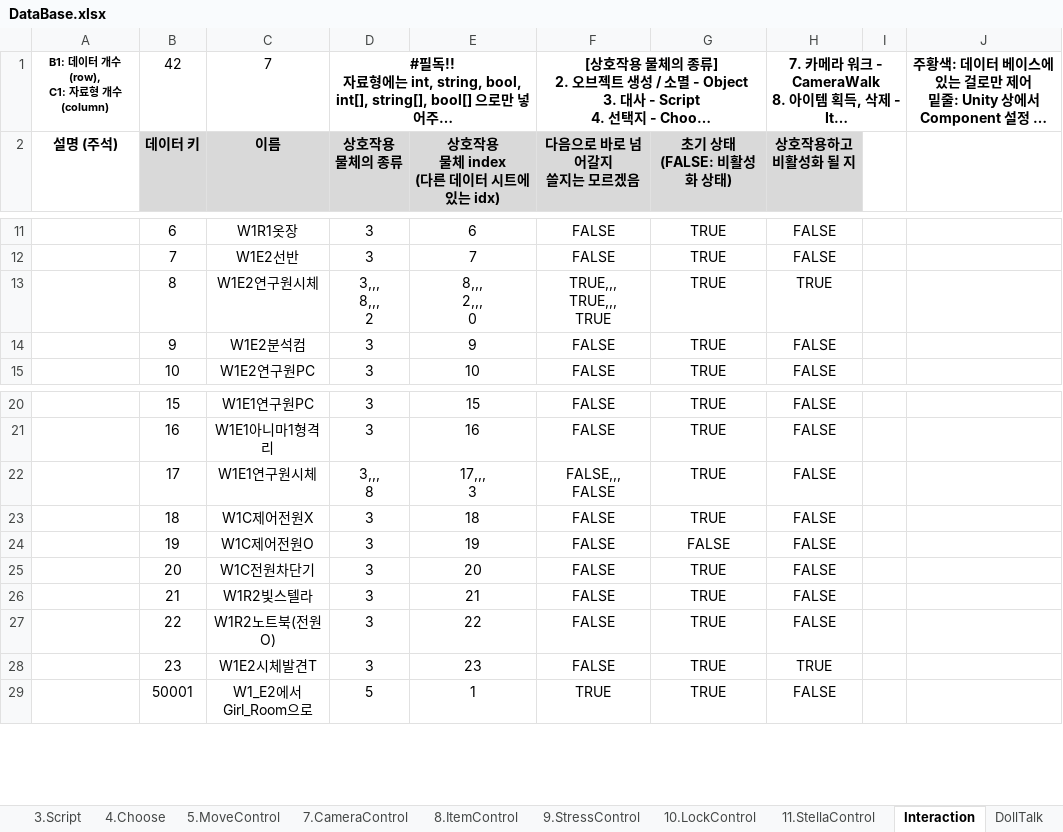
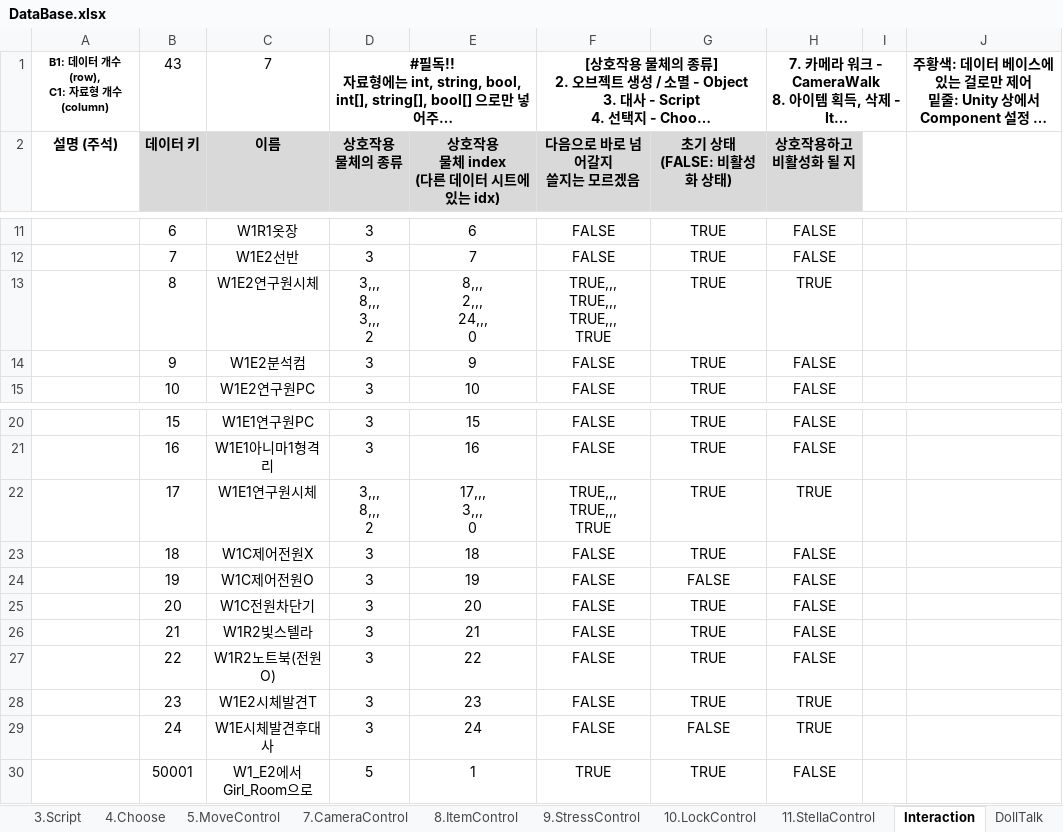
Before and after one commit to adlet0331/Marionette, an Excel workbook: bin/Assets/Resources/IngameData/DataBase.xlsx, sheet Interaction, drawn as a sheet; only a part is shown, gaps mark what is left out; long unchanged cells end in …; values as stored, in another font and other column widths than the file's, no borders; ↵ is a line break in a cell; the diff names each change by its address in the sheet, - before the commit and + after, or states it on an @@ line.

```diff
--- a/bin/Assets/Resources/IngameData/DataBase.xlsx (sheet Interaction)
+++ b/bin/Assets/Resources/IngameData/DataBase.xlsx (sheet Interaction)
-B1: 42
+B1: 43
-D13: 3,,, ↵ 8,,, ↵ 2
+D13: 3,,, ↵ 8,,, ↵ 3,,, ↵ 2
-E13: 8,,, ↵ 2,,, ↵ 0
+E13: 8,,, ↵ 2,,, ↵ 24,,, ↵ 0
-F13: TRUE,,, ↵ TRUE,,, ↵ TRUE
+F13: TRUE,,, ↵ TRUE,,, ↵ TRUE,,, ↵ TRUE
-D22: 3,,, ↵ 8
+D22: 3,,, ↵ 8,,, ↵ 2
-E22: 17,,, ↵ 3
+E22: 17,,, ↵ 3,,, ↵ 0
-F22: FALSE,,, ↵ FALSE
+F22: TRUE,,, ↵ TRUE,,, ↵ TRUE
-H22: FALSE
+H22: TRUE
+row 29:  | 24 | W1E시체발견후대사 | 3 | 24 | FALSE | FALSE | TRUE
```
Also changed, not shown: sheet DollTalk, sheet 3.Script, sheet 8.ItemControl, 8 other files.
